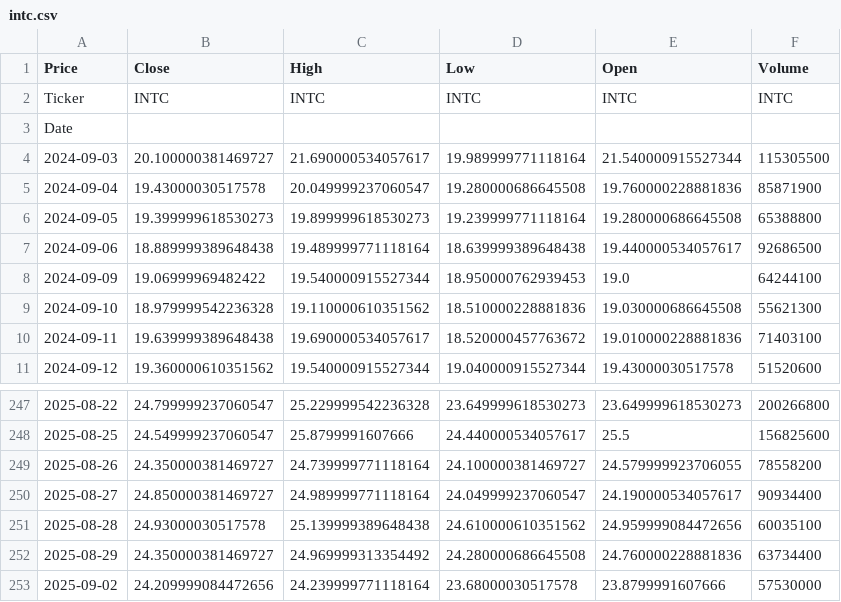
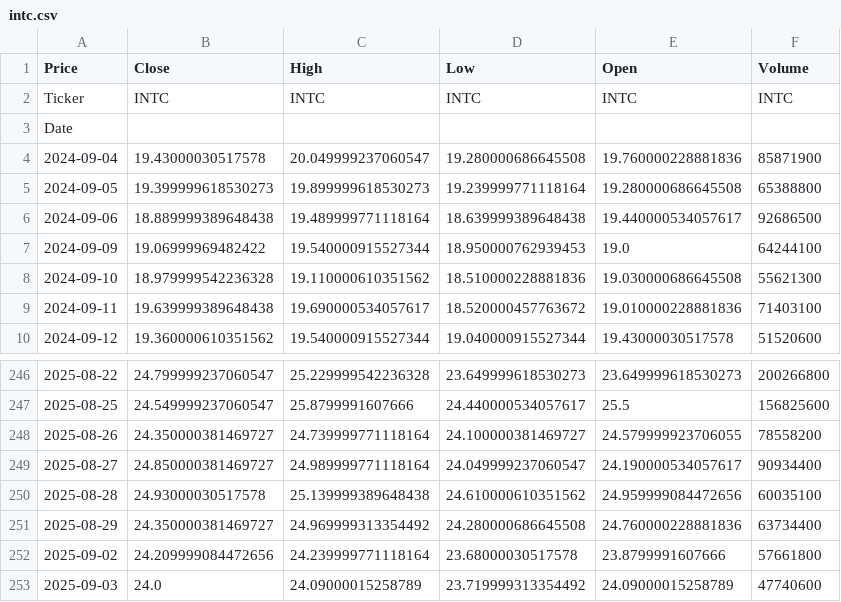
Before and after one commit to tonykihu/stock-ai, a CSV file: data/us/intc.csv, drawn as a sheet; only a part is shown, gaps mark what is left out.

```diff
--- a/data/us/intc.csv
+++ b/data/us/intc.csv
@@ -3,3 +3,2 @@ Ticker,INTC,INTC,INTC,INTC,INTC
 Date,,,,,
-2024-09-03,20.100000381469727,21.690000534057617,19.989999771118164,21.540000915527344,115305500
 2024-09-04,19.43000030517578,20.049999237060547,19.280000686645508,19.760000228881836,85871900
@@ -252,2 +251,3 @@ Date,,,,,
 2025-08-29,24.350000381469727,24.969999313354492,24.280000686645508,24.760000228881836,63734400
-2025-09-02,24.209999084472656,24.239999771118164,23.68000030517578,23.8799991607666,57530000
+2025-09-02,24.209999084472656,24.239999771118164,23.68000030517578,23.8799991607666,57661800
+2025-09-03,24.0,24.09000015258789,23.719999313354492,24.09000015258789,47740600
```
Also changed, not shown: data/us/aapl.csv, data/us/googl.csv, 4 other files.
